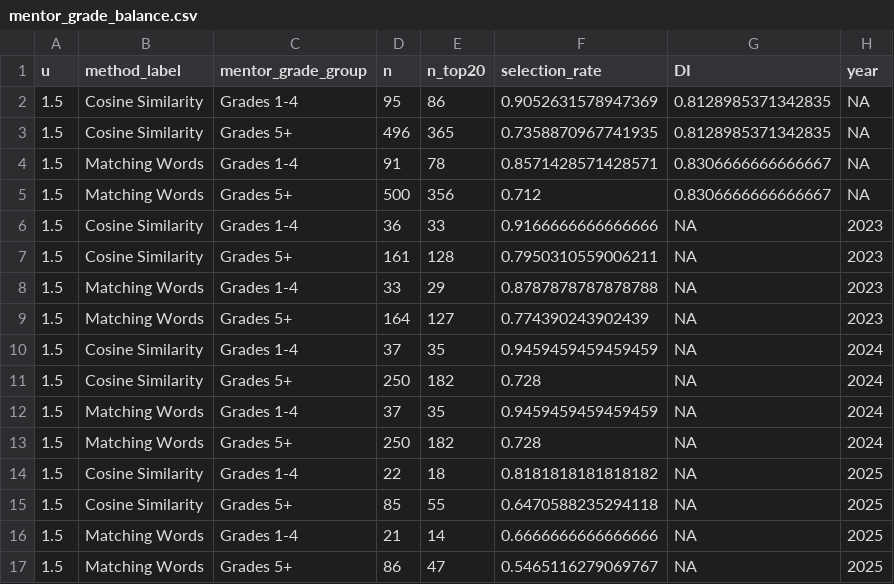
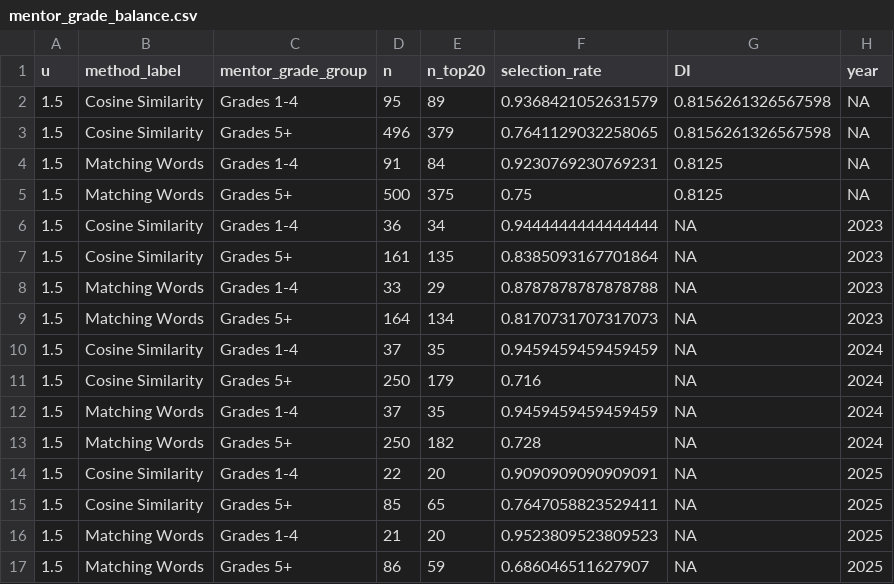
Before and after one commit to RickPack/gale-shapley-fair-matching-synthetic, a CSV file: artifacts/mentor_grade_balance.csv, drawn as a sheet.

```diff
--- a/artifacts/mentor_grade_balance.csv
+++ b/artifacts/mentor_grade_balance.csv
@@ -1,17 +1,17 @@
 u,method_label,mentor_grade_group,n,n_top20,selection_rate,DI,year
-1.5,Cosine Similarity,Grades 1-4,95,86,0.9052631578947369,0.8128985371342835,NA
-1.5,Cosine Similarity,Grades 5+,496,365,0.7358870967741935,0.8128985371342835,NA
-1.5,Matching Words,Grades 1-4,91,78,0.8571428571428571,0.8306666666666667,NA
-1.5,Matching Words,Grades 5+,500,356,0.712,0.8306666666666667,NA
-1.5,Cosine Similarity,Grades 1-4,36,33,0.9166666666666666,NA,2023
-1.5,Cosine Similarity,Grades 5+,161,128,0.7950310559006211,NA,2023
+1.5,Cosine Similarity,Grades 1-4,95,89,0.9368421052631579,0.8156261326567598,NA
+1.5,Cosine Similarity,Grades 5+,496,379,0.7641129032258065,0.8156261326567598,NA
+1.5,Matching Words,Grades 1-4,91,84,0.9230769230769231,0.8125,NA
+1.5,Matching Words,Grades 5+,500,375,0.75,0.8125,NA
+1.5,Cosine Similarity,Grades 1-4,36,34,0.9444444444444444,NA,2023
+1.5,Cosine Similarity,Grades 5+,161,135,0.8385093167701864,NA,2023
 1.5,Matching Words,Grades 1-4,33,29,0.8787878787878788,NA,2023
-1.5,Matching Words,Grades 5+,164,127,0.774390243902439,NA,2023
+1.5,Matching Words,Grades 5+,164,134,0.8170731707317073,NA,2023
 1.5,Cosine Similarity,Grades 1-4,37,35,0.9459459459459459,NA,2024
-1.5,Cosine Similarity,Grades 5+,250,182,0.728,NA,2024
+1.5,Cosine Similarity,Grades 5+,250,179,0.716,NA,2024
 1.5,Matching Words,Grades 1-4,37,35,0.9459459459459459,NA,2024
 1.5,Matching Words,Grades 5+,250,182,0.728,NA,2024
-1.5,Cosine Similarity,Grades 1-4,22,18,0.8181818181818182,NA,2025
-1.5,Cosine Similarity,Grades 5+,85,55,0.6470588235294118,NA,2025
-1.5,Matching Words,Grades 1-4,21,14,0.6666666666666666,NA,2025
-1.5,Matching Words,Grades 5+,86,47,0.5465116279069767,NA,2025
+1.5,Cosine Similarity,Grades 1-4,22,20,0.9090909090909091,NA,2025
+1.5,Cosine Similarity,Grades 5+,85,65,0.7647058823529411,NA,2025
+1.5,Matching Words,Grades 1-4,21,20,0.9523809523809523,NA,2025
+1.5,Matching Words,Grades 5+,86,59,0.686046511627907,NA,2025
```
Also changed, not shown: artifacts/auto_presentation_u_candidates.csv, artifacts/fosd_summary_u1p500.csv, 17 other files.
